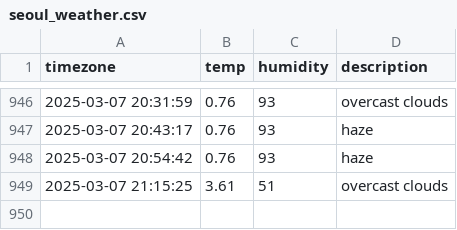
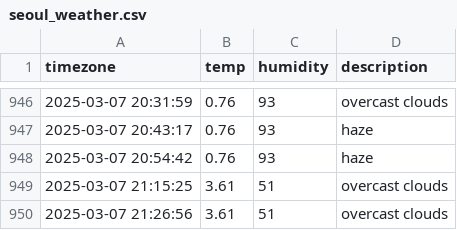
Before and after one commit to parkdohyeon0428/seoul_weather, a CSV file: seoul_weather.csv, drawn as a sheet; only a part is shown, gaps mark what is left out.

```diff
--- a/seoul_weather.csv
+++ b/seoul_weather.csv
@@ -949 +949,2 @@ timezone,temp,humidity,description
 2025-03-07 21:15:25,3.61,51,overcast clouds
+2025-03-07 21:26:56,3.61,51,overcast clouds
```
